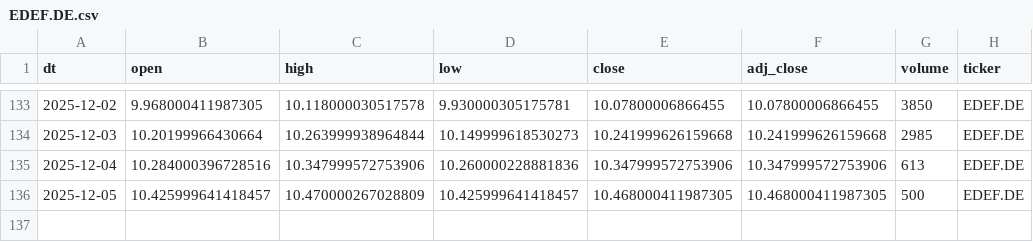
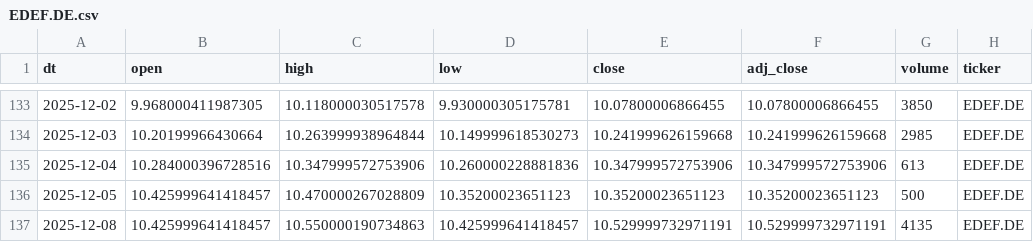
Before and after one commit to antoniosanso/etf-datalake, a CSV file: data/EDEF.DE.csv, drawn as a sheet; only a part is shown, gaps mark what is left out.

```diff
--- a/data/EDEF.DE.csv
+++ b/data/EDEF.DE.csv
@@ -135,2 +135,3 @@ dt,open,high,low,close,adj_close,volume,ticker
 2025-12-04,10.284000396728516,10.347999572753906,10.260000228881836,10.347999572753906,10.347999572753906,613,EDEF.DE
-2025-12-05,10.425999641418457,10.470000267028809,10.425999641418457,10.468000411987305,10.468000411987305,500,EDEF.DE
+2025-12-05,10.425999641418457,10.470000267028809,10.35200023651123,10.35200023651123,10.35200023651123,500,EDEF.DE
+2025-12-08,10.425999641418457,10.550000190734863,10.425999641418457,10.529999732971191,10.529999732971191,4135,EDEF.DE
```
Also changed, not shown: data/RBOT.MI.csv, data/SEME.MI.csv, 10 other files.
